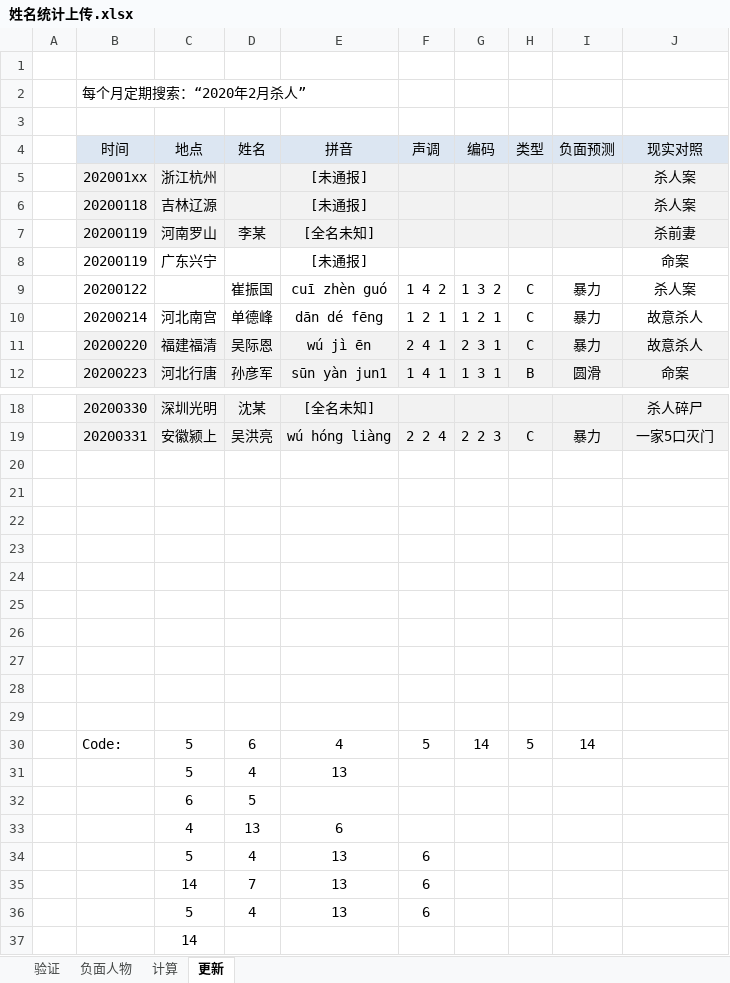
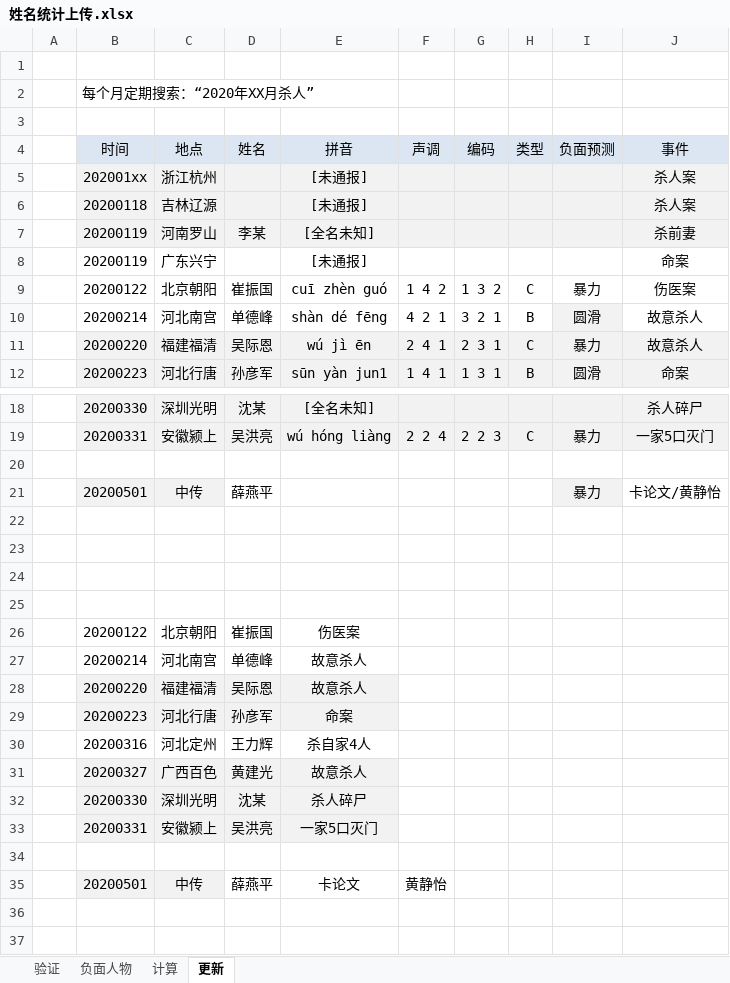
Before and after one commit to seefs/Personality, an Excel workbook: tool/姓名统计上传.xlsx, sheet 更新, drawn as a sheet; only a part is shown, gaps mark what is left out; values as stored, in another font and other column widths than the file's, no borders; removed rows and columns are numbered as before the commit, all else as after; the diff names each change by its address in the sheet, - before the commit and + after, or states it on an @@ line.

```diff
--- a/tool/姓名统计上传.xlsx (sheet 更新)
+++ b/tool/姓名统计上传.xlsx (sheet 更新)
-B2 (时间): 每个月定期搜索：“2020年2月杀人”
+B2 (时间): 每个月定期搜索：“2020年XX月杀人”
-J4: 现实对照
+J4: 事件
-C9 (地点): (empty)
+C9 (地点): 北京朝阳
-J9 (事件): 杀人案
+J9 (事件): 伤医案
-E10 (拼音): dān dé fēng
+E10 (拼音): shàn dé fēng
-F10 (声调): 1 2 1
+F10 (声调): 4 2 1
-G10 (编码): 1 2 1
+G10 (编码): 3 2 1
-H10 (类型): C
+H10 (类型): B
-I10 (负面预测): 暴力
+I10 (负面预测): 圆滑
-I10 fill: none
+I10 fill: #F2F2F2
+row 21:  | 20200501 | 中传 | 薛燕平 |  |  |  |  | 暴力 | 卡论文/黄静怡
+row 26:  | 20200122 | 北京朝阳 | 崔振国 | 伤医案
+row 27:  | 20200214 | 河北南宫 | 单德峰 | 故意杀人
+row 28:  | 20200220 | 福建福清 | 吴际恩 | 故意杀人
+row 29:  | 20200223 | 河北行唐 | 孙彦军 | 命案
+row 30:  | 20200316 | 河北定州 | 王力辉 | 杀自家4人
+row 31:  | 20200327 | 广西百色 | 黄建光 | 故意杀人
+row 32:  | 20200330 | 深圳光明 | 沈某 | 杀人碎尸
+row 33:  | 20200331 | 安徽颍上 | 吴洪亮 | 一家5口灭门
-row 35: (empty)
+row 35:  | 20200501 | 中传 | 薛燕平 | 卡论文 | 黄静怡
-B35:C35 fill: none
+B35:C35 fill: #F2F2F2
-row 27: (empty)
-row 28: (empty)
-row 29: (empty)
-row 30:  | Code: | 5 | 6 | 4 | 5 | 14 | 5 | 14
-row 31:  |  | 5 | 4 | 13
-row 32:  |  | 6 | 5
-row 33:  |  | 4 | 13 | 6
-row 34:  |  | 5 | 4 | 13 | 6
-row 35:  |  | 14 | 7 | 13 | 6
-row 36:  |  | 5 | 4 | 13 | 6
-row 37:  |  | 14
```
Also changed, not shown: sheet 验证, sheet 计算, formulas that keep their value, charts or pictures, 9 other files.
